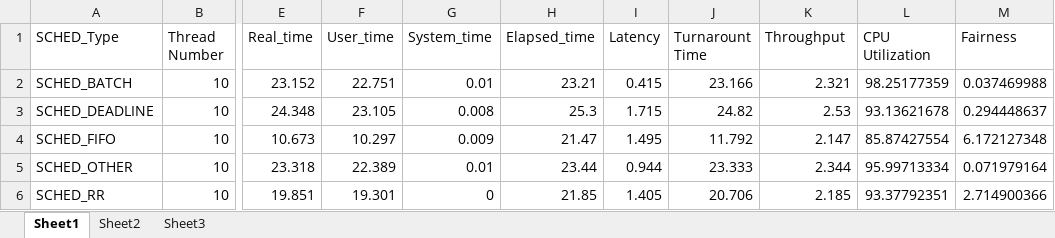
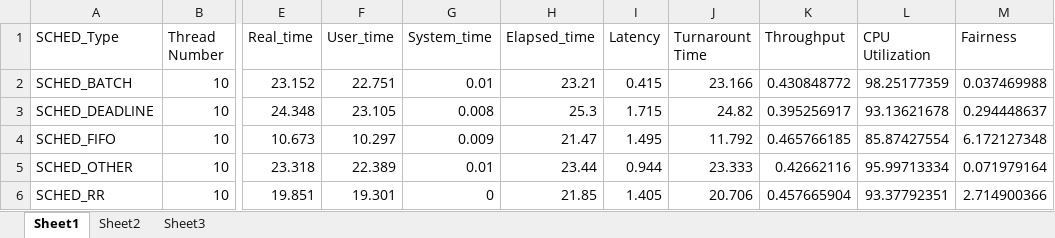
Before and after one commit to hamed-yazdi/Linux-CPU-Benchmarking, an Excel workbook: Result/Multi Thread_Result 10.xlsx, sheet Sheet1, drawn as a sheet; only a part is shown, gaps mark what is left out; values as stored, in another font and other column widths than the file's, no borders; the diff names each change by its address in the sheet, - before the commit and + after, or states it on an @@ line.

Commit message:
Add files via upload
rectify throughput value in multithread 10, multithread result 10 and multithread all files

```diff
--- a/Result/Multi Thread_Result 10.xlsx (sheet Sheet1)
+++ b/Result/Multi Thread_Result 10.xlsx (sheet Sheet1)
-K2 (Throughput): 2.321
+K2 (Throughput): 0.430848772
-K3 (Throughput): 2.53
+K3 (Throughput): 0.395256917
-K4 (Throughput): 2.147
+K4 (Throughput): 0.465766185
-K5 (Throughput): 2.344
+K5 (Throughput): 0.42662116
-K6 (Throughput): 2.185
+K6 (Throughput): 0.457665904
```
Also changed, not shown: 6 other files.
